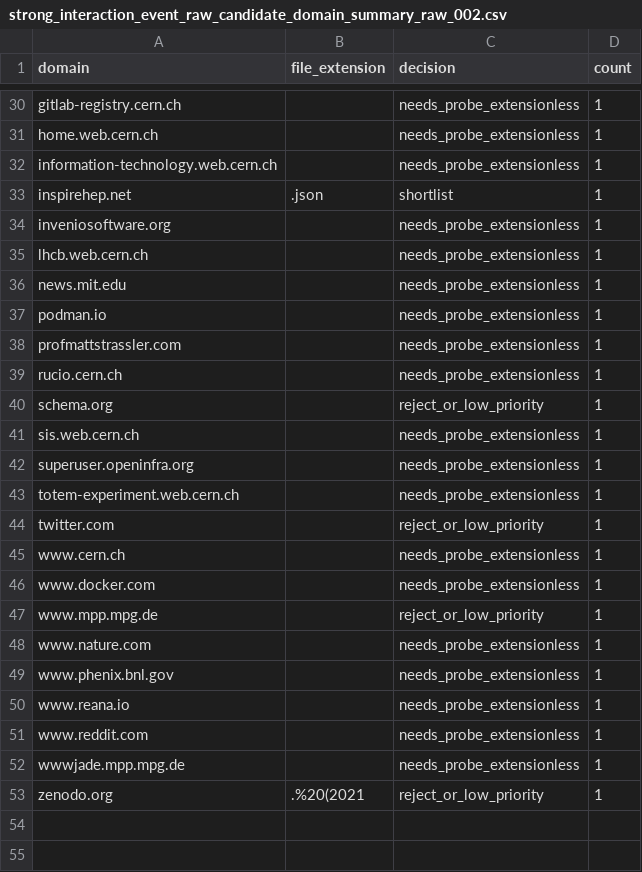
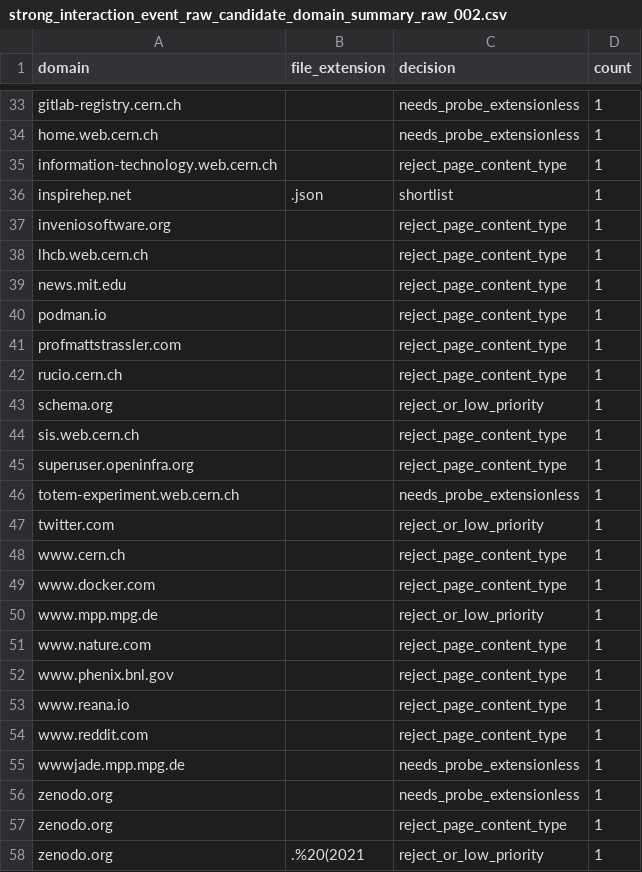
Before and after one commit to dominicus9708/Dimensional-Structural-Describability, a CSV file: Strong_interaction/data/raw/references/02/strong_interaction_event_raw_candidate_domain_summary_raw_002.csv, drawn as a sheet; only a part is shown, gaps mark what is left out; the diff covers the shown part only.

```diff
--- a/Strong_interaction/data/raw/references/02/strong_interaction_event_raw_candidate_domain_summary_raw_002.csv
+++ b/Strong_interaction/data/raw/references/02/strong_interaction_event_raw_candidate_domain_summary_raw_002.csv
@@ -31,23 +34,25 @@ gitlab-registry.cern.ch,,needs_probe_extensionless,1
 home.web.cern.ch,,needs_probe_extensionless,1
-information-technology.web.cern.ch,,needs_probe_extensionless,1
+information-technology.web.cern.ch,,reject_page_content_type,1
 inspirehep.net,.json,shortlist,1
-inveniosoftware.org,,needs_probe_extensionless,1
-lhcb.web.cern.ch,,needs_probe_extensionless,1
-news.mit.edu,,needs_probe_extensionless,1
-podman.io,,needs_probe_extensionless,1
-profmattstrassler.com,,needs_probe_extensionless,1
-rucio.cern.ch,,needs_probe_extensionless,1
+inveniosoftware.org,,reject_page_content_type,1
+lhcb.web.cern.ch,,reject_page_content_type,1
+news.mit.edu,,reject_page_content_type,1
+podman.io,,reject_page_content_type,1
+profmattstrassler.com,,reject_page_content_type,1
+rucio.cern.ch,,reject_page_content_type,1
 schema.org,,reject_or_low_priority,1
-sis.web.cern.ch,,needs_probe_extensionless,1
-superuser.openinfra.org,,needs_probe_extensionless,1
+sis.web.cern.ch,,reject_page_content_type,1
+superuser.openinfra.org,,reject_page_content_type,1
 totem-experiment.web.cern.ch,,needs_probe_extensionless,1
 twitter.com,,reject_or_low_priority,1
-www.cern.ch,,needs_probe_extensionless,1
-www.docker.com,,needs_probe_extensionless,1
+www.cern.ch,,reject_page_content_type,1
+www.docker.com,,reject_page_content_type,1
 www.mpp.mpg.de,,reject_or_low_priority,1
-www.nature.com,,needs_probe_extensionless,1
-www.phenix.bnl.gov,,needs_probe_extensionless,1
-www.reana.io,,needs_probe_extensionless,1
-www.reddit.com,,needs_probe_extensionless,1
+www.nature.com,,reject_page_content_type,1
+www.phenix.bnl.gov,,reject_page_content_type,1
+www.reana.io,,reject_page_content_type,1
+www.reddit.com,,reject_page_content_type,1
 wwwjade.mpp.mpg.de,,needs_probe_extensionless,1
+zenodo.org,,needs_probe_extensionless,1
+zenodo.org,,reject_page_content_type,1
 zenodo.org,.%20(2021,reject_or_low_priority,1
```
Also changed, not shown: 4 added rows, 1 removed row and 18 edited cells elsewhere in this file, 38 other files.
